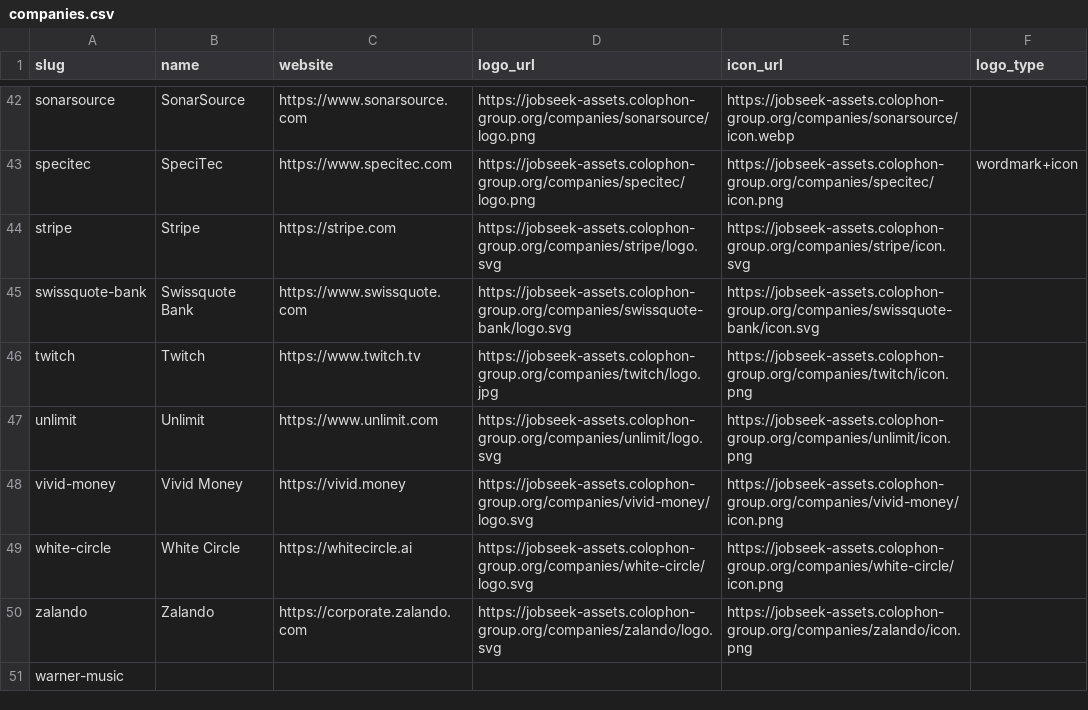
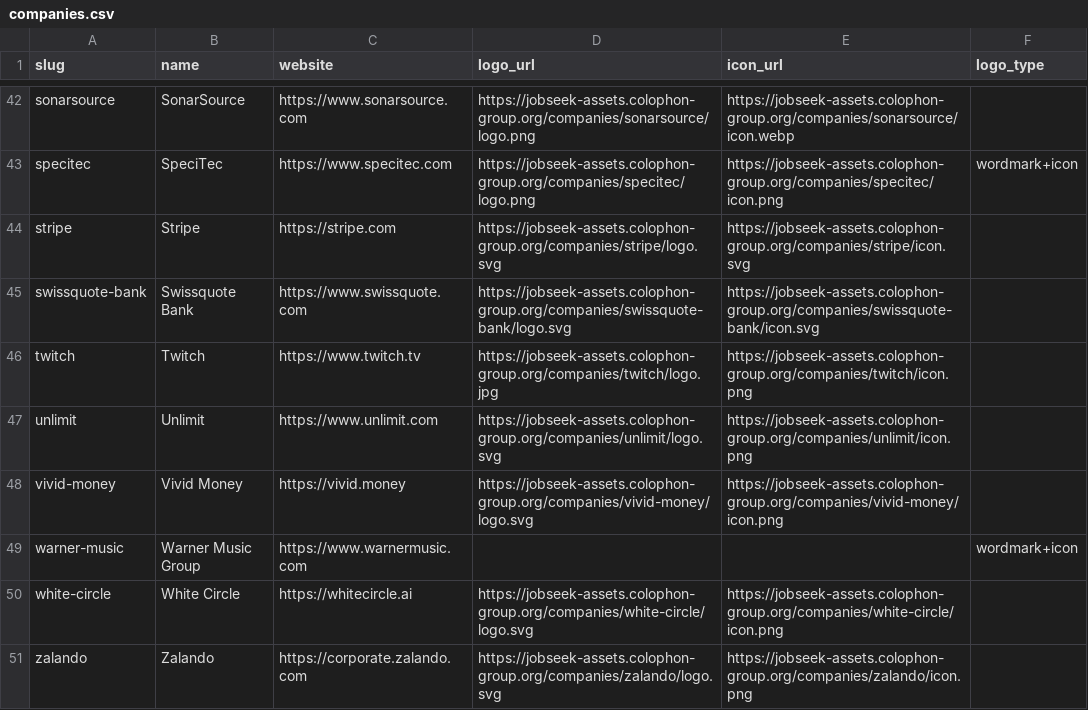
Before and after one commit to colophon-group/jobseek, a CSV file: apps/crawler/data/companies.csv, drawn as a sheet; only a part is shown, gaps mark what is left out; removed rows and columns are numbered as before the commit, all else as after; the diff names each change by its address in the sheet, - before the commit and + after, or states it on an @@ line.

```diff
--- a/apps/crawler/data/companies.csv
+++ b/apps/crawler/data/companies.csv
+row 49: warner-music | Warner Music Group | https://www.warnermusic.com |  |  | wordmark+icon
-row 51: warner-music
```
Also changed, not shown: apps/crawler/data/boards.csv, 2 other files.
